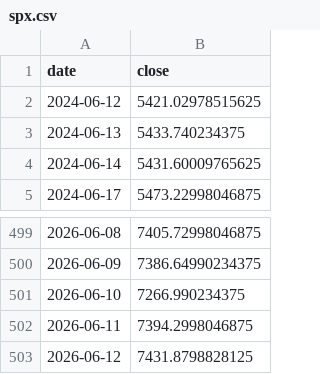
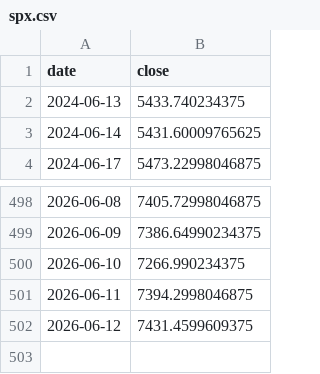
Before and after one commit to hatkohei0611-design/market-monitor, a CSV file: data/spx.csv, drawn as a sheet; only a part is shown, gaps mark what is left out.

```diff
--- a/data/spx.csv
+++ b/data/spx.csv
@@ -1,3 +1,2 @@
 date,close
-2024-06-12,5421.02978515625
 2024-06-13,5433.740234375
@@ -502,2 +501,2 @@ date,close
 2026-06-11,7394.2998046875
-2026-06-12,7431.8798828125
+2026-06-12,7431.4599609375
```
Also changed, not shown: data/insider_daily.csv, 8 other files.
